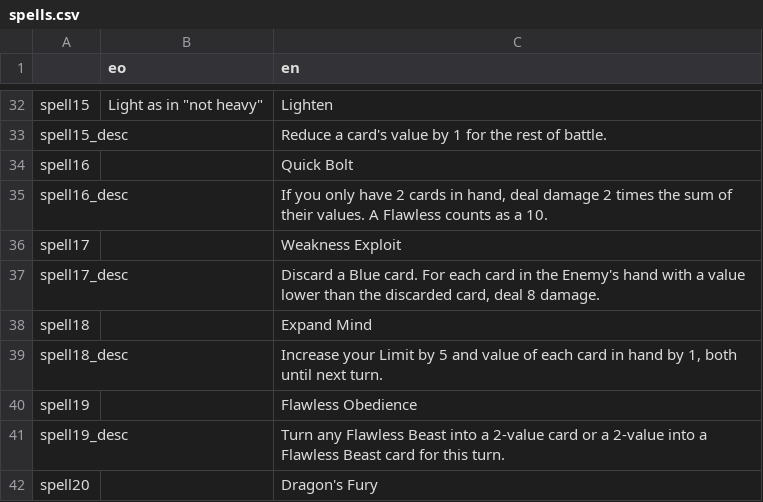
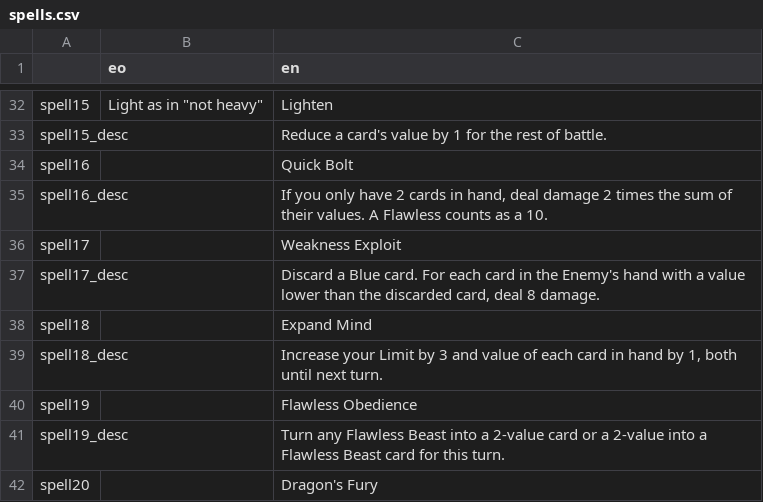
Before and after one commit to don-tnowe/Magijack, a CSV file: assets/translations/spells.csv, drawn as a sheet; only a part is shown, gaps mark what is left out.

```diff
--- a/assets/translations/spells.csv
+++ b/assets/translations/spells.csv
@@ -38,3 +38,3 @@ spell17_desc;;Discard a Blue card. For each card in the Enemy's hand with a valu
 spell18;;Expand Mind
-spell18_desc;;Increase your Limit by 5 and value of each card in hand by 1, both until next turn.
+spell18_desc;;Increase your Limit by 3 and value of each card in hand by 1, both until next turn.
 spell19;;Flawless Obedience
```
Also changed, not shown: 17 other files.
